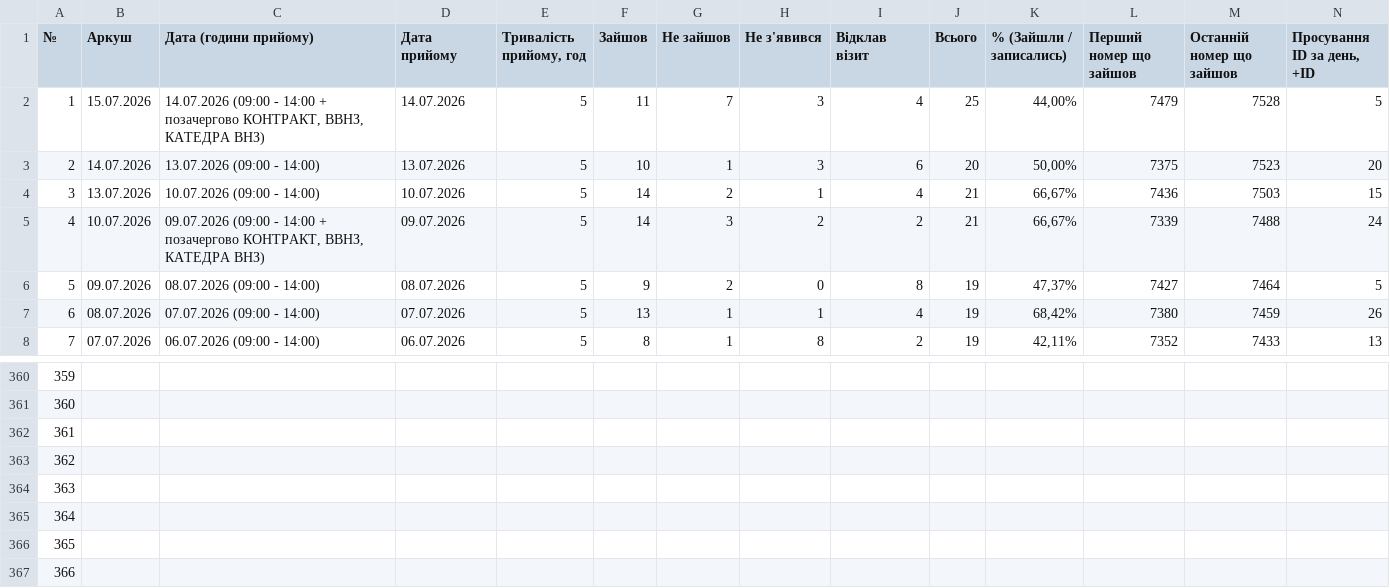
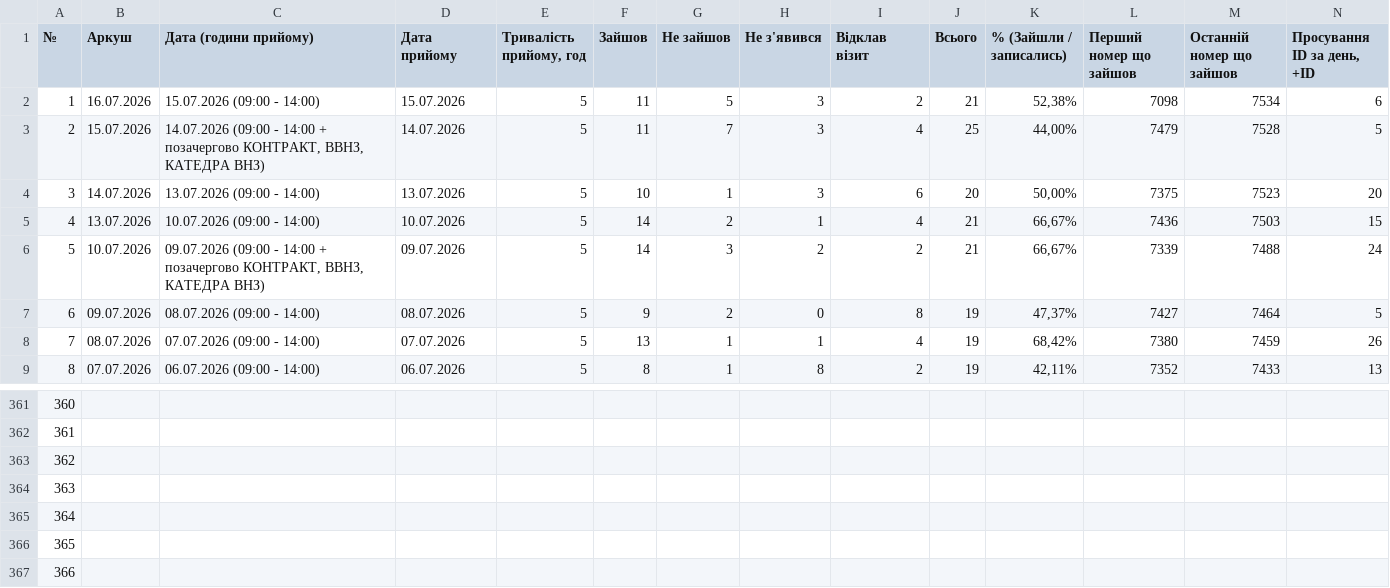
Before and after one commit to zbstof/vlk-zakrevskoho, a CSV file: daily_sheets_cache/_stats.csv, drawn as a sheet; only a part is shown, gaps mark what is left out; removed rows and columns are numbered as before the commit, all else as after; rows hold the shown columns only; the diff names each change by its address in the sheet, - before the commit and + after, or states it on an @@ line.

```diff
--- a/daily_sheets_cache/_stats.csv
+++ b/daily_sheets_cache/_stats.csv
+row 2: 1 | 16.07.2026 | 15.07.2026 (09:00 - 14:00) | 15.07.2026 | 5 | 11 | 5 | 3 | 2 | 21 | 52,38% | 7098 | 7534 | 6
@@ column A (№) renumbered between rows 3 and 367 @@
-row 367: 366
```
Also changed, not shown: daily_sheets_cache/2026-07-13.csv, daily_sheets_cache/2026-07-15.csv, 2 other files.
